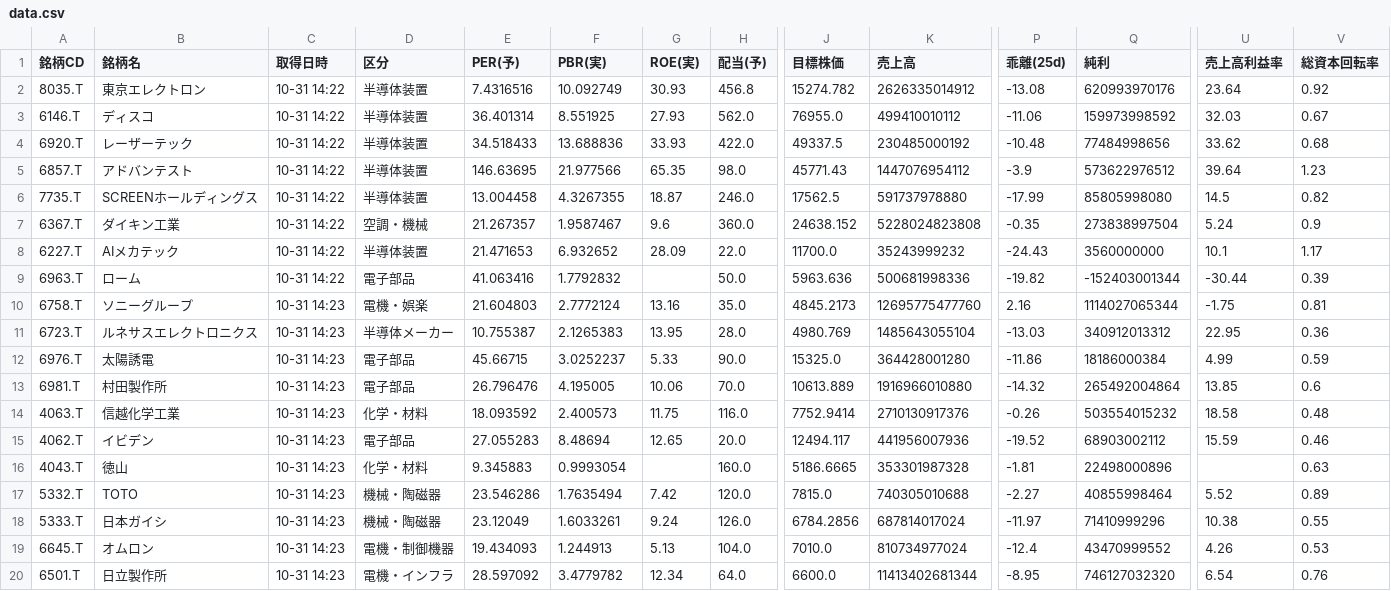
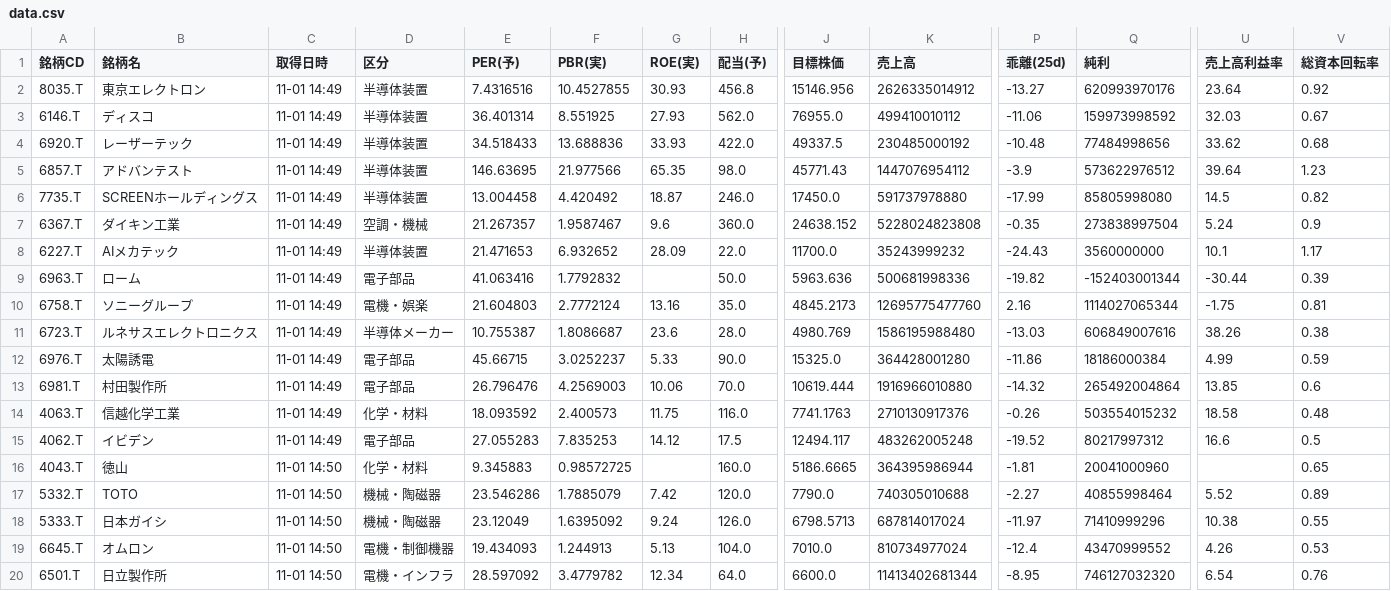
Before and after one commit to romancing-bagger/morio-app, a CSV file: data.csv, drawn as a sheet; only a part is shown, gaps mark what is left out; the diff covers the shown part only; the diff names each change by its address in the sheet, - before the commit and + after, or states it on an @@ line.

```diff
--- a/data.csv
+++ b/data.csv
-C2:C9 (取得日時): 10-31 14:22
+C2:C9 (取得日時): 11-01 14:49
-F2 (PBR(実)): 10.092749
+F2 (PBR(実)): 10.4527855
-J2 (目標株価): 15274.782
+J2 (目標株価): 15146.956
-P2 (乖離(25d)): -13.08
+P2 (乖離(25d)): -13.27
-F6 (PBR(実)): 4.3267355
+F6 (PBR(実)): 4.420492
-J6 (目標株価): 17562.5
+J6 (目標株価): 17450.0
-C10:C15 (取得日時): 10-31 14:23
+C10:C15 (取得日時): 11-01 14:49
-F11 (PBR(実)): 2.1265383
+F11 (PBR(実)): 1.8086687
-G11 (ROE(実)): 13.95
+G11 (ROE(実)): 23.6
-K11 (売上高): 1485643055104
+K11 (売上高): 1586195988480
-Q11 (純利): 340912013312
+Q11 (純利): 606849007616
-U11 (売上高利益率): 22.95
+U11 (売上高利益率): 38.26
-V11 (総資本回転率): 0.36
+V11 (総資本回転率): 0.38
-F13 (PBR(実)): 4.195005
+F13 (PBR(実)): 4.2569003
-J13 (目標株価): 10613.889
+J13 (目標株価): 10619.444
-J14 (目標株価): 7752.9414
+J14 (目標株価): 7741.1763
-F15 (PBR(実)): 8.48694
+F15 (PBR(実)): 7.835253
-G15 (ROE(実)): 12.65
+G15 (ROE(実)): 14.12
-H15 (配当(予)): 20.0
+H15 (配当(予)): 17.5
-K15 (売上高): 441956007936
+K15 (売上高): 483262005248
-Q15 (純利): 68903002112
+Q15 (純利): 80217997312
-U15 (売上高利益率): 15.59
+U15 (売上高利益率): 16.6
-V15 (総資本回転率): 0.46
+V15 (総資本回転率): 0.5
-C16:C20 (取得日時): 10-31 14:23
+C16:C20 (取得日時): 11-01 14:50
-F16 (PBR(実)): 0.9993054
+F16 (PBR(実)): 0.98572725
-K16 (売上高): 353301987328
+K16 (売上高): 364395986944
-Q16 (純利): 22498000896
+Q16 (純利): 20041000960
-V16 (総資本回転率): 0.63
+V16 (総資本回転率): 0.65
-F17 (PBR(実)): 1.7635494
+F17 (PBR(実)): 1.7885079
-J17 (目標株価): 7815.0
+J17 (目標株価): 7790.0
-F18 (PBR(実)): 1.6033261
+F18 (PBR(実)): 1.6395092
-J18 (目標株価): 6784.2856
+J18 (目標株価): 6798.5713
```
Also changed, not shown: 63 edited cells elsewhere in this file.
